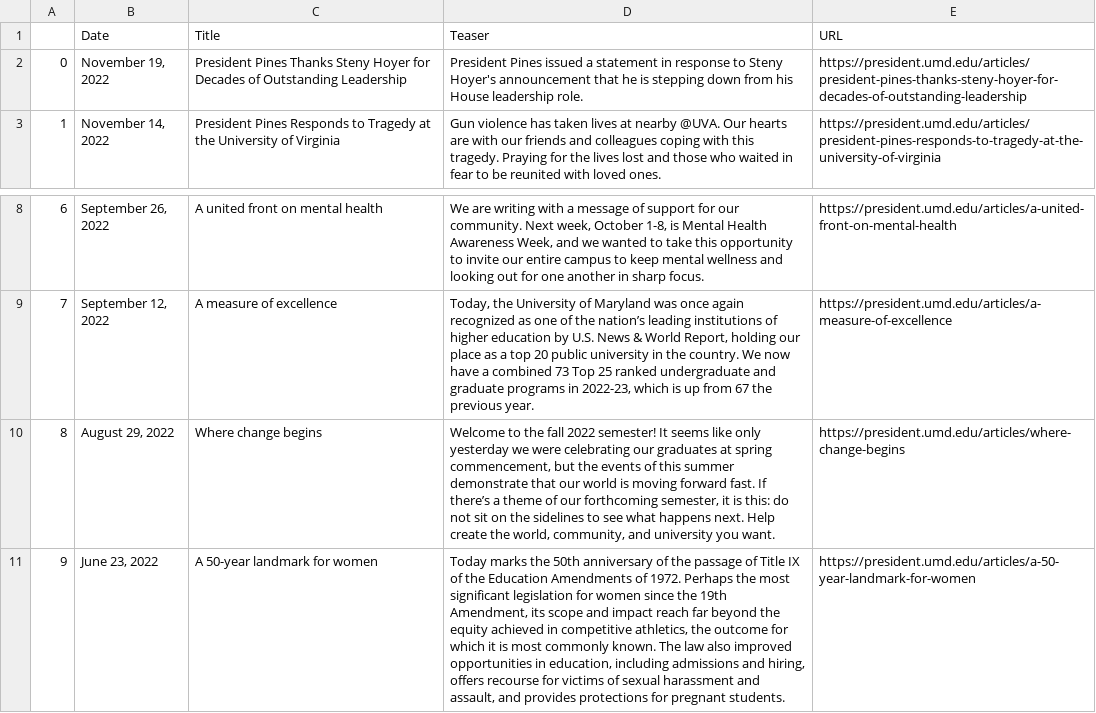
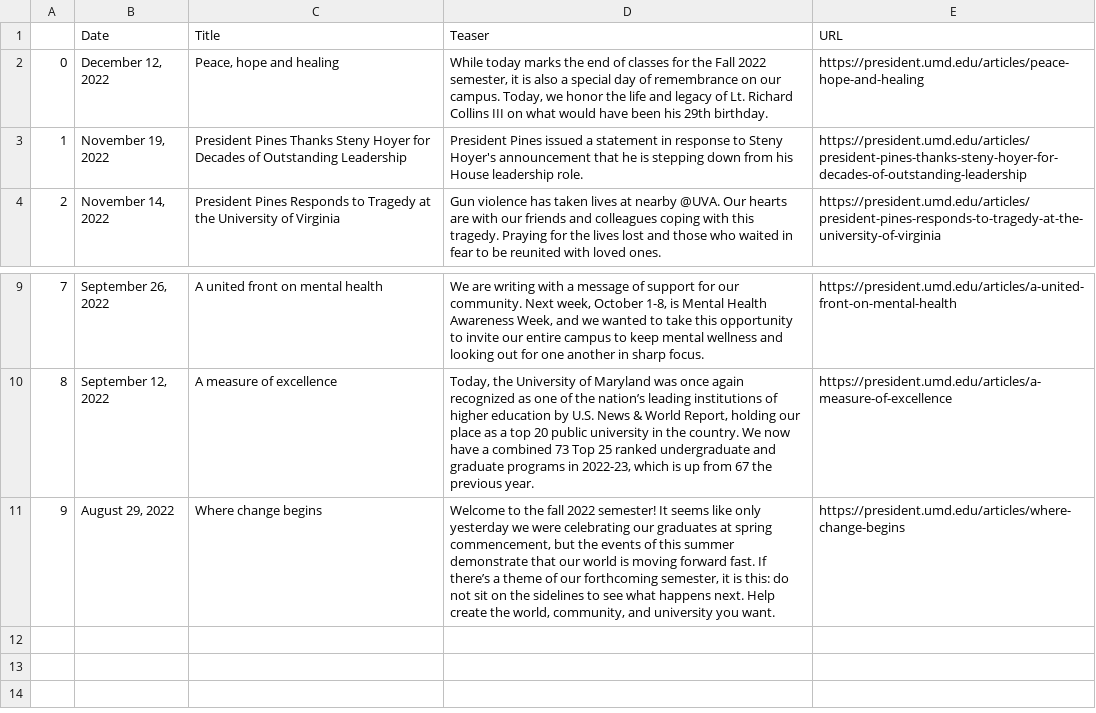
Before and after one commit to rinatorch/umd-email-bot, a CSV file: Code/data.csv, drawn as a sheet; only a part is shown, gaps mark what is left out; removed rows and columns are numbered as before the commit, all else as after; the diff names each change by its address in the sheet, - before the commit and + after, or states it on an @@ line.

```diff
--- a/Code/data.csv
+++ b/Code/data.csv
+row 2: 0 | December 12, 2022 | Peace, hope and healing | While today marks the end of classes for the Fall 2022 semester, it is also a special day of remembrance on our campus. Today, we honor the life and legacy of Lt. Richard Collins III on what would have been his 29th birthday. | https://president.umd.edu/articles/peace-hope-and-healing
@@ column A renumbered between rows 3 and 11 @@
-row 11: 9 | June 23, 2022 | A 50-year landmark for women | Today marks the 50th anniversary of the passage of Title IX of the Education Amendments of 1972. Perhaps the most significant legislation for women since the 19th Amendment, its scope and impact reach far beyond the equity achieved in competitive athletics, the outcome for which it is most commonly known. The law also improved opportunities in education, including admissions and hiring, offers recourse for victims of sexual harassment and assault, and provides protections for pregnant students. | https://president.umd.edu/articles/a-50-year-landmark-for-women
```
